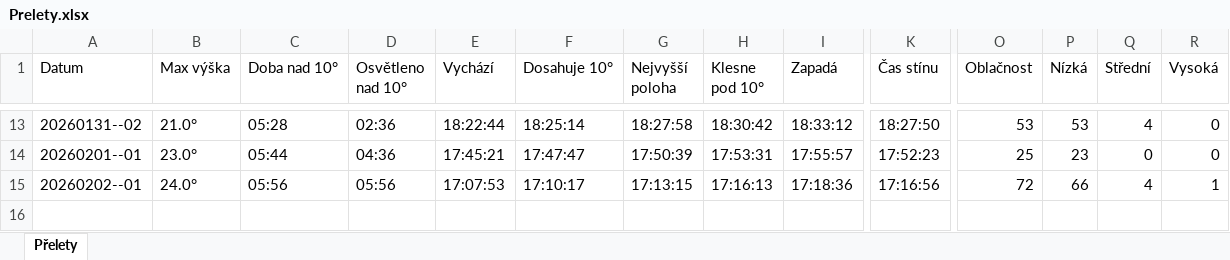
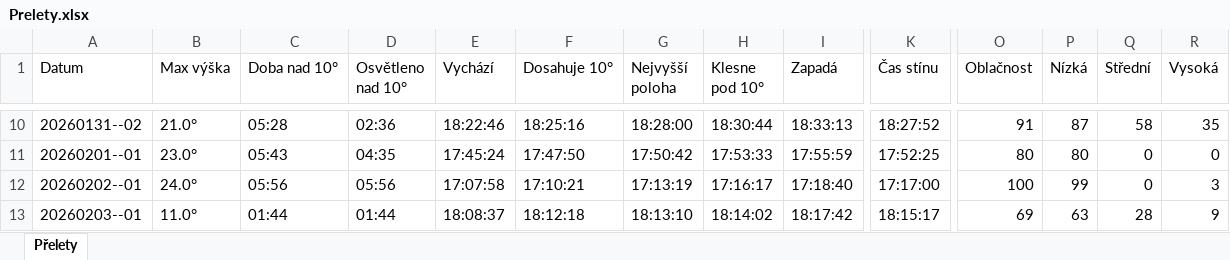
Before and after one commit to LASAR-DoSpace/LASARsat-Transit-Table, an Excel workbook: Prelety.xlsx, sheet Přelety, drawn as a sheet; only a part is shown, gaps mark what is left out; values as stored, in another font and other column widths than the file's, no cell formats; conditional formats not drawn; addresses are those after the commit; rows hold the shown columns only; the diff covers the shown part only; the diff names each change by its address in the sheet, - before the commit and + after, or states it on an @@ line.

```diff
--- a/Prelety.xlsx (sheet Přelety)
+++ b/Prelety.xlsx (sheet Přelety)
-E10 (Vychází): 18:22:44
+E10 (Vychází): 18:22:46
-F10 (Dosahuje 10°): 18:25:14
+F10 (Dosahuje 10°): 18:25:16
-G10 (Nejvyšší poloha): 18:27:58
+G10 (Nejvyšší poloha): 18:28:00
-H10 (Klesne pod 10°): 18:30:42
+H10 (Klesne pod 10°): 18:30:44
-I10 (Zapadá): 18:33:12
+I10 (Zapadá): 18:33:13
-K10 (Čas stínu): 18:27:50
+K10 (Čas stínu): 18:27:52
-O10 (Oblačnost): 53
+O10 (Oblačnost): 91
-P10 (Nízká): 53
+P10 (Nízká): 87
-Q10 (Střední): 4
+Q10 (Střední): 58
-R10 (Vysoká): 0
+R10 (Vysoká): 35
-C11 (Doba nad 10°): 05:44
+C11 (Doba nad 10°): 05:43
-D11 (Osvětleno nad 10°): 04:36
+D11 (Osvětleno nad 10°): 04:35
-E11 (Vychází): 17:45:21
+E11 (Vychází): 17:45:24
-F11 (Dosahuje 10°): 17:47:47
+F11 (Dosahuje 10°): 17:47:50
-G11 (Nejvyšší poloha): 17:50:39
+G11 (Nejvyšší poloha): 17:50:42
-H11 (Klesne pod 10°): 17:53:31
+H11 (Klesne pod 10°): 17:53:33
-I11 (Zapadá): 17:55:57
+I11 (Zapadá): 17:55:59
-K11 (Čas stínu): 17:52:23
+K11 (Čas stínu): 17:52:25
-O11 (Oblačnost): 25
+O11 (Oblačnost): 80
-P11 (Nízká): 23
+P11 (Nízká): 80
-E12 (Vychází): 17:07:53
+E12 (Vychází): 17:07:58
-F12 (Dosahuje 10°): 17:10:17
+F12 (Dosahuje 10°): 17:10:21
-G12 (Nejvyšší poloha): 17:13:15
+G12 (Nejvyšší poloha): 17:13:19
-H12 (Klesne pod 10°): 17:16:13
+H12 (Klesne pod 10°): 17:16:17
-I12 (Zapadá): 17:18:36
+I12 (Zapadá): 17:18:40
-K12 (Čas stínu): 17:16:56
+K12 (Čas stínu): 17:17:00
-O12 (Oblačnost): 72
+O12 (Oblačnost): 100
-P12 (Nízká): 66
+P12 (Nízká): 99
-Q12 (Střední): 4
+Q12 (Střední): 0
-R12 (Vysoká): 1
+R12 (Vysoká): 3
+row 13: 20260203--01 | 11.0° | 01:44 | 01:44 | 18:08:37 | 18:12:18 | 18:13:10 | 18:14:02 | 18:17:42 | 18:15:17 | 69 | 63 | 28 | 9
```
Also changed, not shown: 3 removed rows and 57 edited cells elsewhere in this sheet, cell formats.
